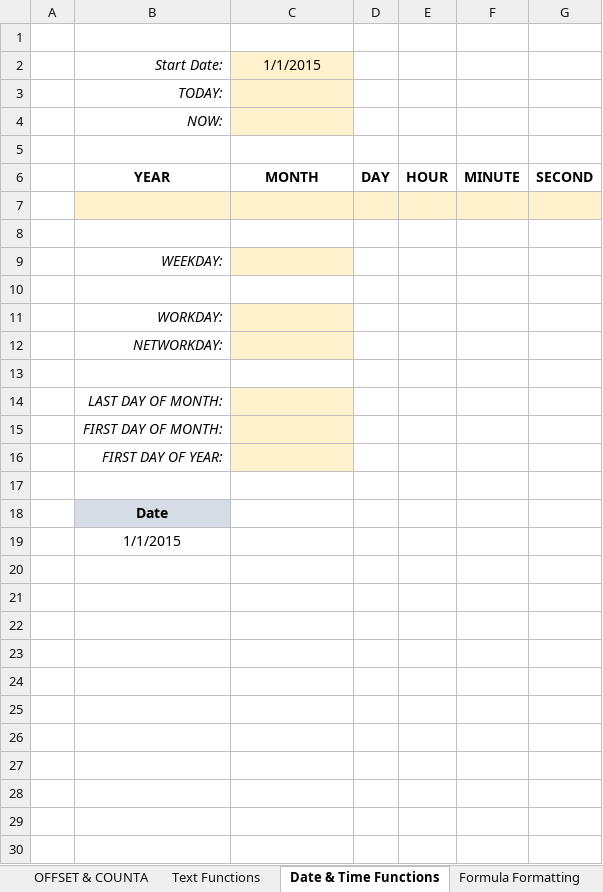
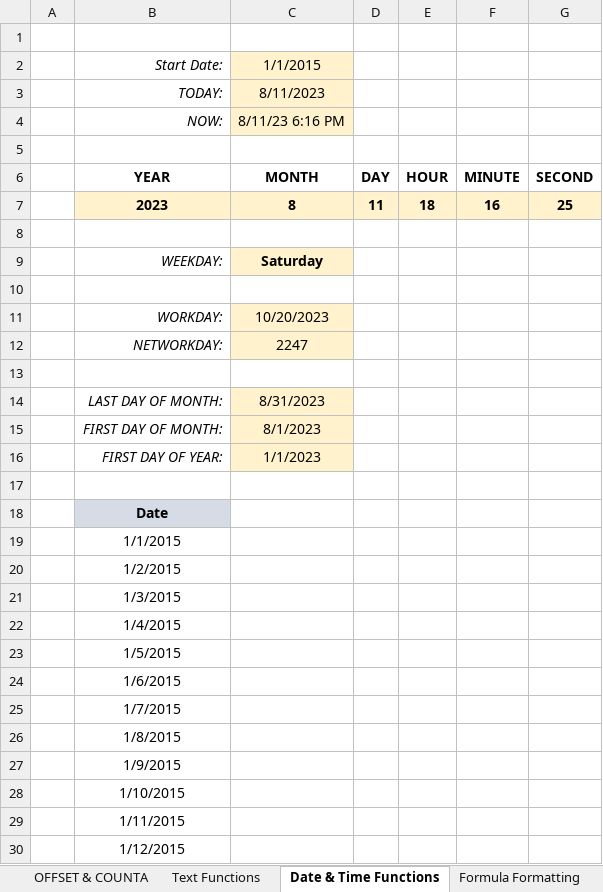
Before and after one commit to SitiAminatus/ExcelFormula, an Excel workbook: Excel_Homework_Exercises.xlsx, sheet Date & Time Functions, drawn as a sheet; values as stored, in another font and other column widths than the file's, no borders; charts and pictures not drawn; removed rows and columns are numbered as before the commit, all else as after; the diff names each change by its address in the sheet, - before the commit and + after, or states it on an @@ line.

```diff
--- a/Excel_Homework_Exercises.xlsx (sheet Date & Time Functions)
+++ b/Excel_Homework_Exercises.xlsx (sheet Date & Time Functions)
-C3: (empty)
+C3: 8/11/2023
-C4: (empty)
+C4: 8/11/23 6:16 PM
+row 7:  | 2023 | 8 | 11 | 18 | 16 | 25
-B8:G8 fill: #FFF2CC
+B8:G8 fill: none
+row 9:  | WEEKDAY: | Saturday
-row 9:  | WEEKDAY:
+row 11:  | WORKDAY: | 10/20/2023
+row 12:  | NETWORKDAY: | 2247
-row 11:  | WORKDAY:
-row 12:  | NETWORKDAY:
-row 14: (empty)
+row 14:  | LAST DAY OF MONTH: | 8/31/2023
-C14 fill: none
+C14 fill: #FFF2CC
-row 14:  | LAST DAY OF MONTH:
-C15: (empty)
+C15: 8/1/2023
-C16: (empty)
+C16: 1/1/2023
+row 20:  | 1/2/2015
+row 21:  | 1/3/2015
+row 22:  | 1/4/2015
+row 23:  | 1/5/2015
+row 24:  | 1/6/2015
+row 25:  | 1/7/2015
+row 26:  | 1/8/2015
+row 27:  | 1/9/2015
+row 28:  | 1/10/2015
+row 29:  | 1/11/2015
+row 30:  | 1/12/2015
```
Also changed, not shown: sheet Formula Formatting, Section7_Date_Time_Functions.xlsx, 1 other file.
